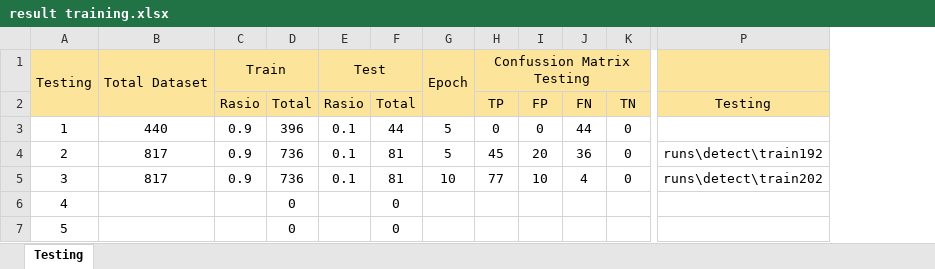
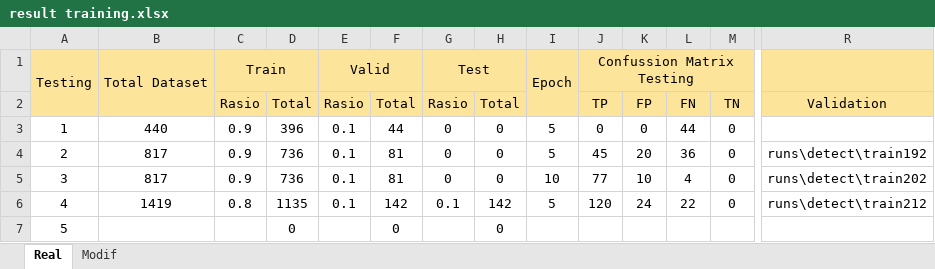
Before and after one commit to aresthd/InnoPlateReader, an Excel workbook: result/result training.xlsx, sheet Real, drawn as a sheet; only a part is shown, gaps mark what is left out; values as stored, in another font and other column widths than the file's, no borders; addresses are those after the commit; the diff covers the shown part only; the diff names each change by its address in the sheet, - before the commit and + after, or states it on an @@ line.

Commit message:
4th testing of OB using 1419 data, 5 epoch, and do the spliting data to data train, val, test

```diff
--- a/result/result training.xlsx (sheet Real)
+++ b/result/result training.xlsx (sheet Real)
-sheet tab: Testing
+sheet tab: Real
+sheet tab: Modif
+column G, rows 1-6: Test | Rasio | 0 | 0 | 0 | 0.1
+column H, rows 2-7: Total | 0 | 0 | 0 | 142 | 0
-E1: Test
+E1: Valid
-R2: Testing
+R2: Validation
-B6: (empty)
+B6: 1419
-C6: (empty)
+C6: 0.8
-D6: 0
+D6: 1135
-E6: (empty)
+E6: 0.1
-F6: 0
+F6: 142
-I6: (empty)
+I6: 5
-J6: (empty)
+J6: 120
-K6: (empty)
+K6: 24
-L6: (empty)
+L6: 22
-M6: (empty)
+M6: 0
-R6: (empty)
+R6: runs\detect\train212
```
Also changed, not shown: 4 edited cells elsewhere in this sheet, formulas that keep their value, 3 other files.
